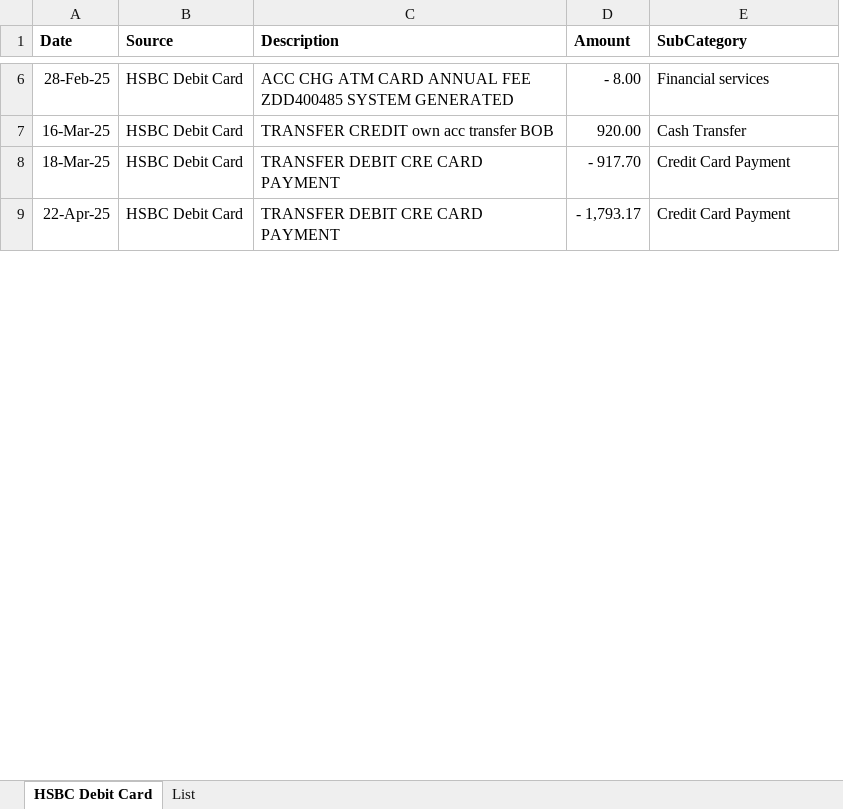
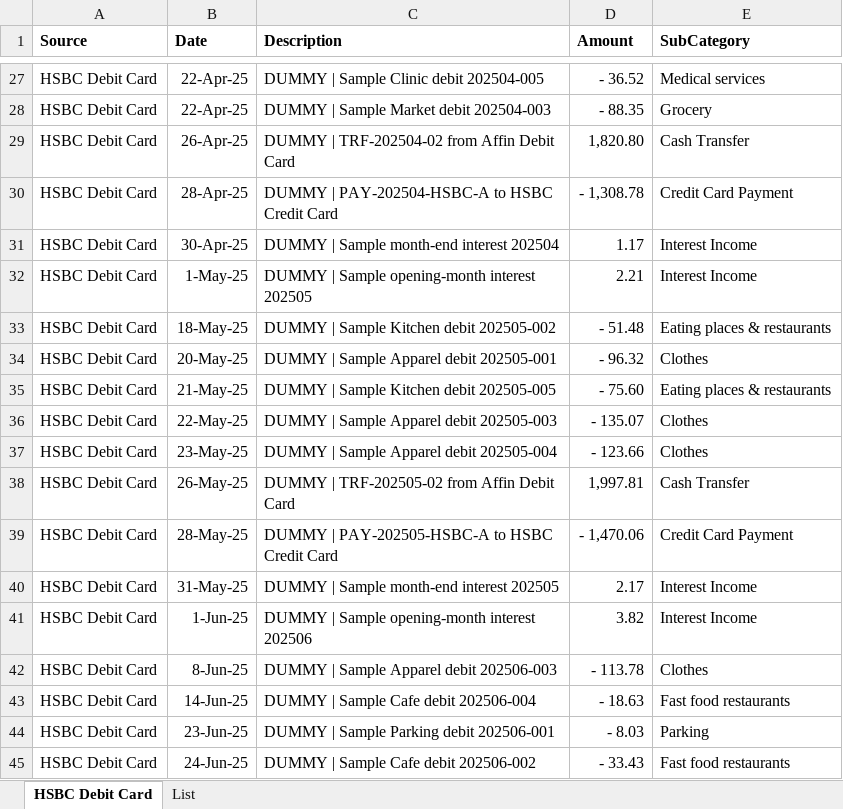
Before and after one commit to anasabaziz/Personal-Finance-Management-Power-BI, an Excel workbook: DataSource/HSBC Debit Card.xlsx, sheet HSBC Debit Card, drawn as a sheet; only a part is shown, gaps mark what is left out; values as stored, in another font and other column widths than the file's, no borders; conditional formats and table styles not drawn; removed rows and columns are numbered as before the commit, all else as after; the diff covers the shown part only; the diff names each change by its address in the sheet, - before the commit and + after, or states it on an @@ line.

```diff
--- a/DataSource/HSBC Debit Card.xlsx (sheet HSBC Debit Card)
+++ b/DataSource/HSBC Debit Card.xlsx (sheet HSBC Debit Card)
-column A (Date), rows 6-9: 28-Feb-25 | 16-Mar-25 | 18-Mar-25 | 22-Apr-25
+column B (Date), row 27: 22-Apr-25; rows 29-30: 26-Apr-25 | 28-Apr-25; row 39: 28-May-25
-C27 (Description): ACC CHG ATM CARD ANNUAL FEE ZDD400485 SYSTEM GENERATED
+C27 (Description): DUMMY | Sample Clinic debit 202504-005
-D27 (Amount): - 8.00
+D27 (Amount): - 36.52
-E27 (SubCategory): Financial services
+E27 (SubCategory): Medical services
+row 28: HSBC Debit Card | 22-Apr-25 | DUMMY | Sample Market debit 202504-003 | - 88.35 | Grocery
-C29 (Description): TRANSFER CREDIT own acc transfer BOB
+C29 (Description): DUMMY | TRF-202504-02 from Affin Debit Card
-D29 (Amount): 920.00
+D29 (Amount): 1,820.80
-C30 (Description): TRANSFER DEBIT CRE CARD PAYMENT
+C30 (Description): DUMMY | PAY-202504-HSBC-A to HSBC Credit Card
-D30 (Amount): - 917.70
+D30 (Amount): - 1,308.78
+row 31: HSBC Debit Card | 30-Apr-25 | DUMMY | Sample month-end interest 202504 | 1.17 | Interest Income
+row 32: HSBC Debit Card | 1-May-25 | DUMMY | Sample opening-month interest 202505 | 2.21 | Interest Income
+row 33: HSBC Debit Card | 18-May-25 | DUMMY | Sample Kitchen debit 202505-002 | - 51.48 | Eating places & restaurants
+row 34: HSBC Debit Card | 20-May-25 | DUMMY | Sample Apparel debit 202505-001 | - 96.32 | Clothes
+row 35: HSBC Debit Card | 21-May-25 | DUMMY | Sample Kitchen debit 202505-005 | - 75.60 | Eating places & restaurants
+row 36: HSBC Debit Card | 22-May-25 | DUMMY | Sample Apparel debit 202505-003 | - 135.07 | Clothes
+row 37: HSBC Debit Card | 23-May-25 | DUMMY | Sample Apparel debit 202505-004 | - 123.66 | Clothes
+row 38: HSBC Debit Card | 26-May-25 | DUMMY | TRF-202505-02 from Affin Debit Card | 1,997.81 | Cash Transfer
-C39 (Description): TRANSFER DEBIT CRE CARD PAYMENT
+C39 (Description): DUMMY | PAY-202505-HSBC-A to HSBC Credit Card
-D39 (Amount): - 1,793.17
+D39 (Amount): - 1,470.06
+row 40: HSBC Debit Card | 31-May-25 | DUMMY | Sample month-end interest 202505 | 2.17 | Interest Income
+row 41: HSBC Debit Card | 1-Jun-25 | DUMMY | Sample opening-month interest 202506 | 3.82 | Interest Income
+row 42: HSBC Debit Card | 8-Jun-25 | DUMMY | Sample Apparel debit 202506-003 | - 113.78 | Clothes
+row 43: HSBC Debit Card | 14-Jun-25 | DUMMY | Sample Cafe debit 202506-004 | - 18.63 | Fast food restaurants
+row 44: HSBC Debit Card | 23-Jun-25 | DUMMY | Sample Parking debit 202506-001 | - 8.03 | Parking
+row 45: HSBC Debit Card | 24-Jun-25 | DUMMY | Sample Cafe debit 202506-002 | - 33.43 | Fast food restaurants
```
Also changed, not shown: 133 added rows and 42 edited cells elsewhere in this sheet, sheet List, DataSource/Affin Credit Card.xlsx, DataSource/Affin Debit Card.xlsx, 50 other files.
